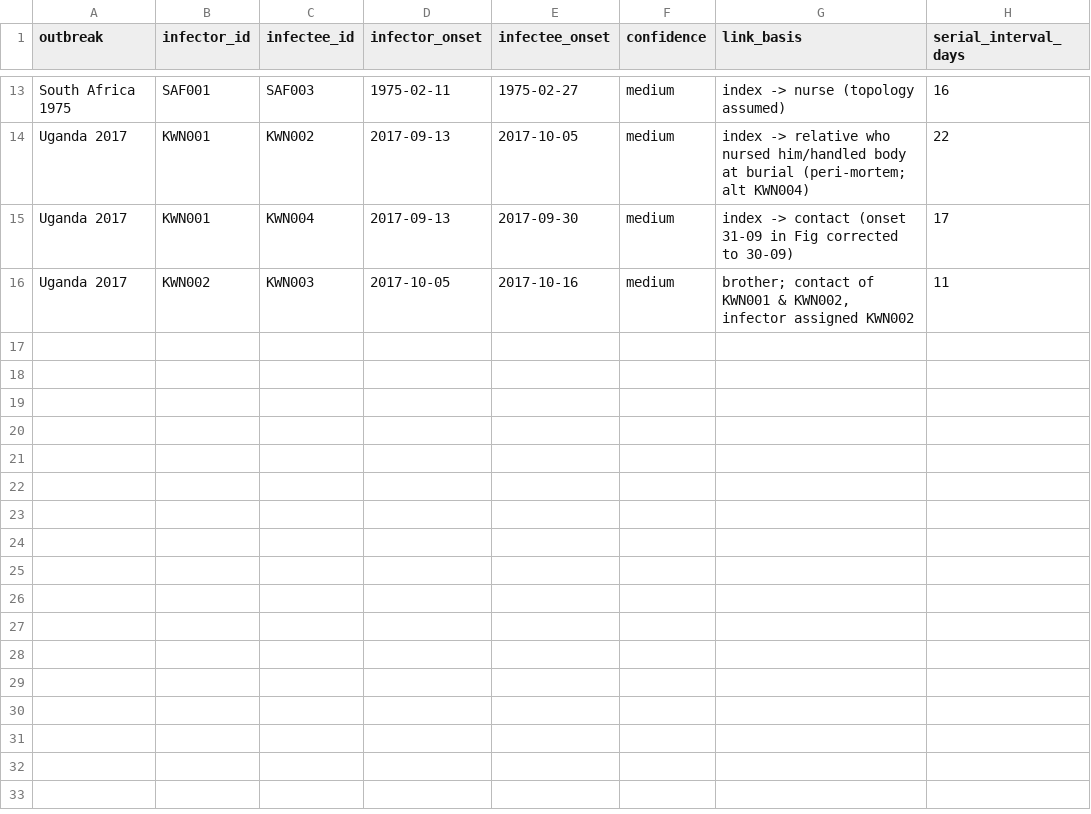
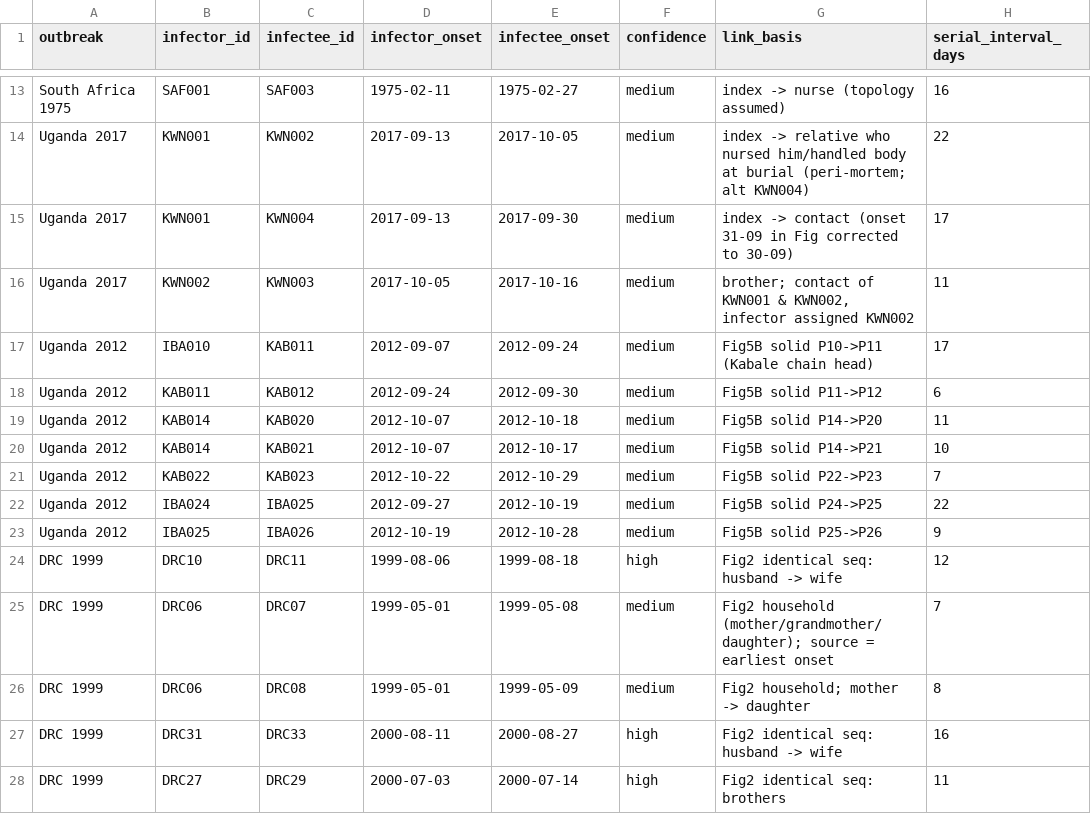
Before and after one commit to medewitt/Marburg_Model_Repository, a CSV file: marburg_transmission_pairs.csv, drawn as a sheet; only a part is shown, gaps mark what is left out; the diff names each change by its address in the sheet, - before the commit and + after, or states it on an @@ line.

```diff
--- a/marburg_transmission_pairs.csv
+++ b/marburg_transmission_pairs.csv
+row 17: Uganda 2012 | IBA010 | KAB011 | 2012-09-07 | 2012-09-24 | medium | Fig5B solid P10->P11 (Kabale chain head) | 17
+row 18: Uganda 2012 | KAB011 | KAB012 | 2012-09-24 | 2012-09-30 | medium | Fig5B solid P11->P12 | 6
+row 19: Uganda 2012 | KAB014 | KAB020 | 2012-10-07 | 2012-10-18 | medium | Fig5B solid P14->P20 | 11
+row 20: Uganda 2012 | KAB014 | KAB021 | 2012-10-07 | 2012-10-17 | medium | Fig5B solid P14->P21 | 10
+row 21: Uganda 2012 | KAB022 | KAB023 | 2012-10-22 | 2012-10-29 | medium | Fig5B solid P22->P23 | 7
+row 22: Uganda 2012 | IBA024 | IBA025 | 2012-09-27 | 2012-10-19 | medium | Fig5B solid P24->P25 | 22
+row 23: Uganda 2012 | IBA025 | IBA026 | 2012-10-19 | 2012-10-28 | medium | Fig5B solid P25->P26 | 9
+row 24: DRC 1999 | DRC10 | DRC11 | 1999-08-06 | 1999-08-18 | high | Fig2 identical seq: husband -> wife | 12
+row 25: DRC 1999 | DRC06 | DRC07 | 1999-05-01 | 1999-05-08 | medium | Fig2 household (mother/grandmother/daughter); source = earliest onset | 7
+row 26: DRC 1999 | DRC06 | DRC08 | 1999-05-01 | 1999-05-09 | medium | Fig2 household; mother -> daughter | 8
+row 27: DRC 1999 | DRC31 | DRC33 | 2000-08-11 | 2000-08-27 | high | Fig2 identical seq: husband -> wife | 16
+row 28: DRC 1999 | DRC27 | DRC29 | 2000-07-03 | 2000-07-14 | high | Fig2 identical seq: brothers | 11
```
Also changed, not shown: outbreak_R0_montecarlo.csv, outbreak_r_tg_timeline.csv, 2 other files.
